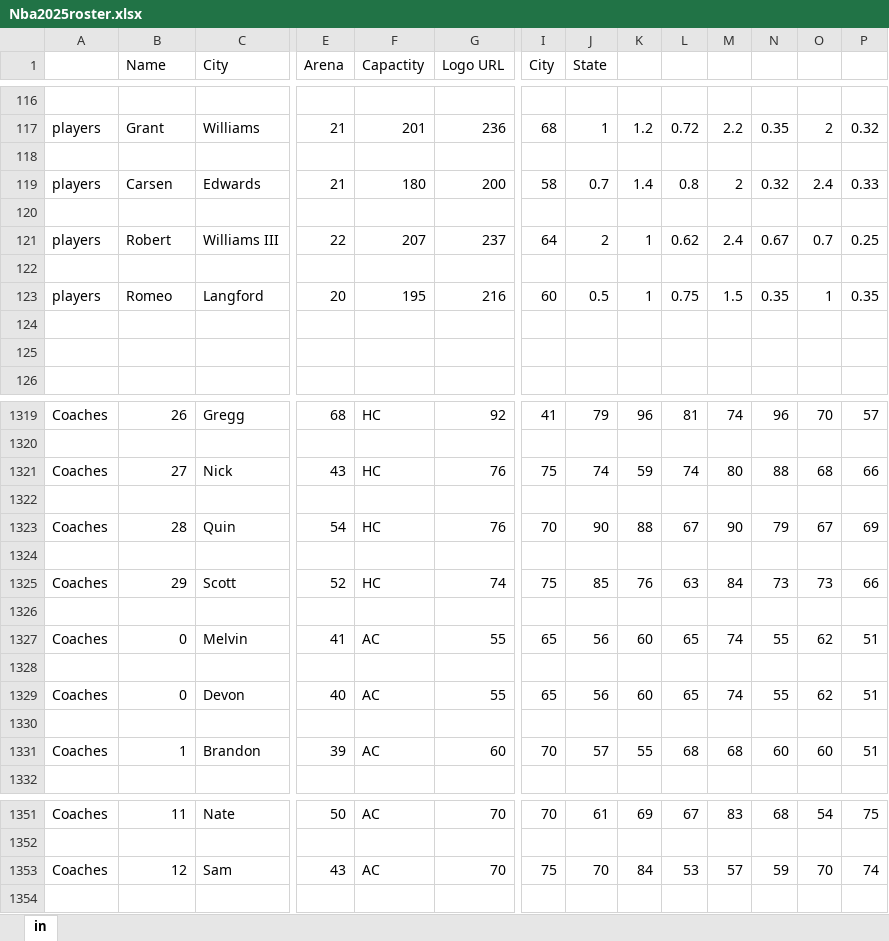
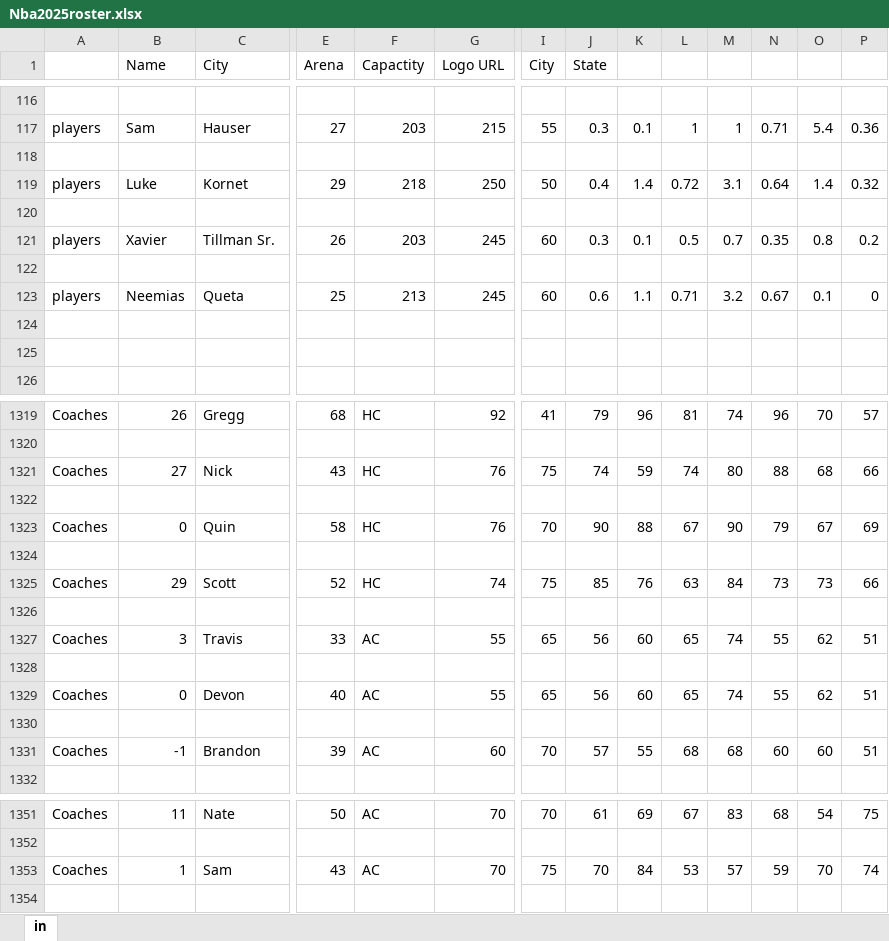
Before and after one commit to jamescalingo74/Gabriel.NBA2k25.1, an Excel workbook: Nba2025roster.xlsx, sheet in, drawn as a sheet; only a part is shown, gaps mark what is left out; values as stored, in another font and other column widths than the file's, no borders; removed rows and columns are numbered as before the commit, all else as after; rows hold the shown columns only; the diff covers the shown part only; the diff names each change by its address in the sheet, - before the commit and + after, or states it on an @@ line.

```diff
--- a/Nba2025roster.xlsx (sheet in)
+++ b/Nba2025roster.xlsx (sheet in)
-B117 (Name): Grant
+B117 (Name): Sam
-C117 (City): Williams
+C117 (City): Hauser
-E117 (Arena): 21
+E117 (Arena): 27
-F117 (Capactity): 201
+F117 (Capactity): 203
-G117 (Logo URL): 236
+G117 (Logo URL): 215
-I117 (City): 68
+I117 (City): 55
-J117 (State): 1
+J117 (State): 0.3
-K117: 1.2
+K117: 0.1
-L117: 0.72
+L117: 1
-M117: 2.2
+M117: 1
-N117: 0.35
+N117: 0.71
-O117: 2
+O117: 5.4
-P117: 0.32
+P117: 0.36
-row 119: players | Carsen | Edwards | 21 | 180 | 200 | 58 | 0.7 | 1.4 | 0.8 | 2 | 0.32 | 2.4 | 0.33
+row 119: players | Luke | Kornet | 29 | 218 | 250 | 50 | 0.4 | 1.4 | 0.72 | 3.1 | 0.64 | 1.4 | 0.32
-row 121: players | Robert | Williams III | 22 | 207 | 237 | 64 | 2 | 1 | 0.62 | 2.4 | 0.67 | 0.7 | 0.25
+row 121: players | Xavier | Tillman Sr. | 26 | 203 | 245 | 60 | 0.3 | 0.1 | 0.5 | 0.7 | 0.35 | 0.8 | 0.2
-row 123: players | Romeo | Langford | 20 | 195 | 216 | 60 | 0.5 | 1 | 0.75 | 1.5 | 0.35 | 1 | 0.35
+row 123: players | Neemias | Queta | 25 | 213 | 245 | 60 | 0.6 | 1.1 | 0.71 | 3.2 | 0.67 | 0.1 | 0
-B1323 (Name): 28
+B1323 (Name): 0
-E1323 (Arena): 54
+E1323 (Arena): 58
-B1327 (Name): 0
+B1327 (Name): 3
-C1327 (City): Melvin
+C1327 (City): Travis
-E1327 (Arena): 41
+E1327 (Arena): 33
-B1331 (Name): 1
+B1331 (Name): -1
-B1353 (Name): 12
+B1353 (Name): 1
```
Also changed, not shown: 5 added rows, 5 removed rows and 92 edited cells elsewhere in this sheet.
